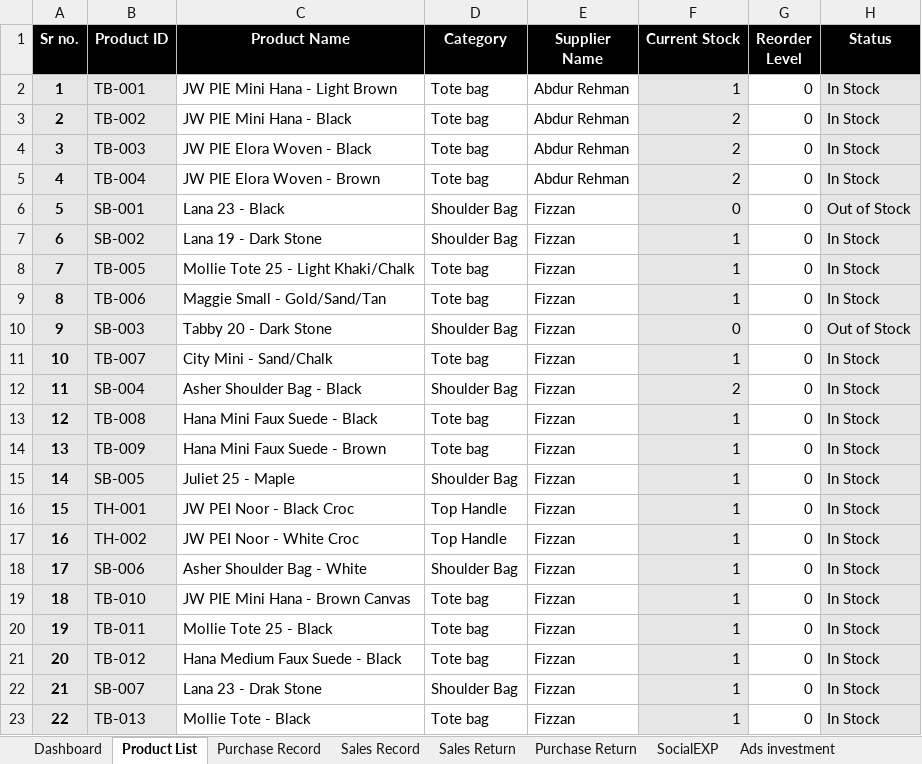
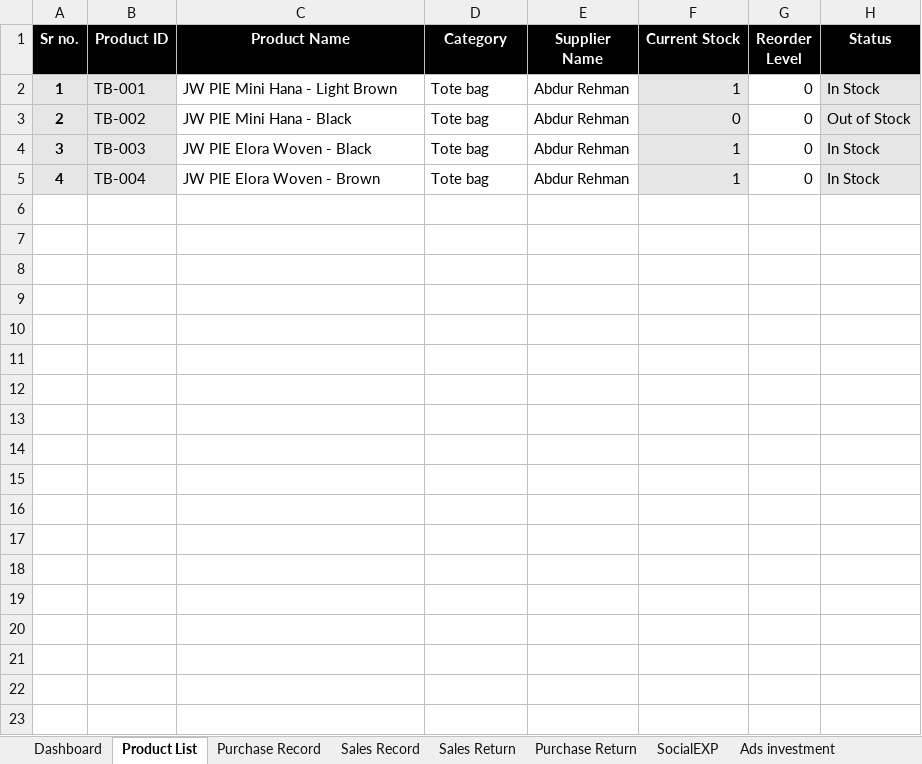
Before and after one commit to sulemanarshad27/portfolio, an Excel workbook: files/E-Commerce Inventory, Sales & Profitability Analytics System.xlsx, sheet Product List, drawn as a sheet; values as stored, in another font and other column widths than the file's, no borders; conditional formats not drawn; the diff names each change by its address in the sheet, - before the commit and + after, or states it on an @@ line.

```diff
--- a/files/E-Commerce Inventory, Sales & Profitability Analytics System.xlsx (sheet Product List)
+++ b/files/E-Commerce Inventory, Sales & Profitability Analytics System.xlsx (sheet Product List)
-F3 (Current Stock): 2
+F3 (Current Stock): 0
-H3 (Status): In Stock
+H3 (Status): Out of Stock
-F4:F5 (Current Stock): 2
+F4:F5 (Current Stock): 1
-row 6: 5 | SB-001 | Lana 23 - Black | Shoulder Bag | Fizzan | 0 | 0 | Out of Stock
-row 7: 6 | SB-002 | Lana 19 - Dark Stone | Shoulder Bag | Fizzan | 1 | 0 | In Stock
-row 8: 7 | TB-005 | Mollie Tote 25 - Light Khaki/Chalk | Tote bag | Fizzan | 1 | 0 | In Stock
-row 9: 8 | TB-006 | Maggie Small - Gold/Sand/Tan | Tote bag | Fizzan | 1 | 0 | In Stock
-row 10: 9 | SB-003 | Tabby 20 - Dark Stone | Shoulder Bag | Fizzan | 0 | 0 | Out of Stock
-row 11: 10 | TB-007 | City Mini - Sand/Chalk | Tote bag | Fizzan | 1 | 0 | In Stock
-row 12: 11 | SB-004 | Asher Shoulder Bag - Black | Shoulder Bag | Fizzan | 2 | 0 | In Stock
-row 13: 12 | TB-008 | Hana Mini Faux Suede - Black | Tote bag | Fizzan | 1 | 0 | In Stock
-row 14: 13 | TB-009 | Hana Mini Faux Suede - Brown | Tote bag | Fizzan | 1 | 0 | In Stock
-row 15: 14 | SB-005 | Juliet 25 - Maple | Shoulder Bag | Fizzan | 1 | 0 | In Stock
-row 16: 15 | TH-001 | JW PEI Noor - Black Croc | Top Handle | Fizzan | 1 | 0 | In Stock
-row 17: 16 | TH-002 | JW PEI Noor - White Croc | Top Handle | Fizzan | 1 | 0 | In Stock
-row 18: 17 | SB-006 | Asher Shoulder Bag - White | Shoulder Bag | Fizzan | 1 | 0 | In Stock
-row 19: 18 | TB-010 | JW PIE Mini Hana - Brown Canvas | Tote bag | Fizzan | 1 | 0 | In Stock
-row 20: 19 | TB-011 | Mollie Tote 25 - Black | Tote bag | Fizzan | 1 | 0 | In Stock
-row 21: 20 | TB-012 | Hana Medium Faux Suede - Black | Tote bag | Fizzan | 1 | 0 | In Stock
-row 22: 21 | SB-007 | Lana 23 - Drak Stone | Shoulder Bag | Fizzan | 1 | 0 | In Stock
-row 23: 22 | TB-013 | Mollie Tote - Black | Tote bag | Fizzan | 1 | 0 | In Stock
```
Also changed, not shown: sheet Purchase Record, sheet Sheet4, sheet Sales Record, sheet Category, sheet Investment, other sheet tabs, formulas that keep their value, charts or pictures.
